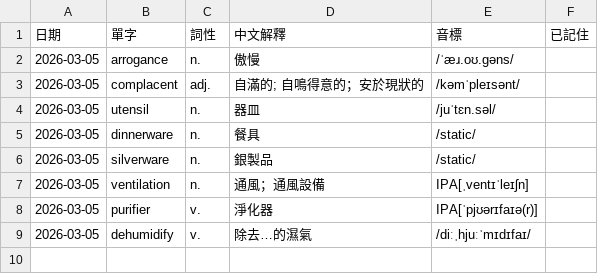
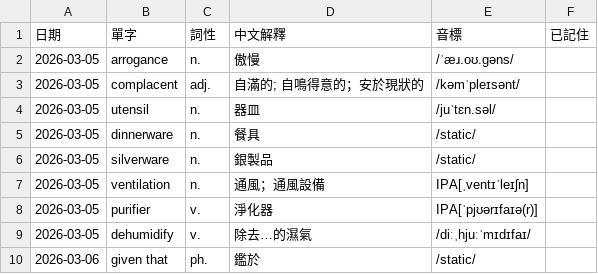
Before and after one commit to monashining/toeic-vocab-app, a CSV file: vocab.csv, drawn as a sheet; the diff names each change by its address in the sheet, - before the commit and + after, or states it on an @@ line.

Commit message:
Update vocab list

```diff
--- a/vocab.csv
+++ b/vocab.csv
+row 10: 2026-03-06 | given that | ph. | 鑑於 | /static/
```
